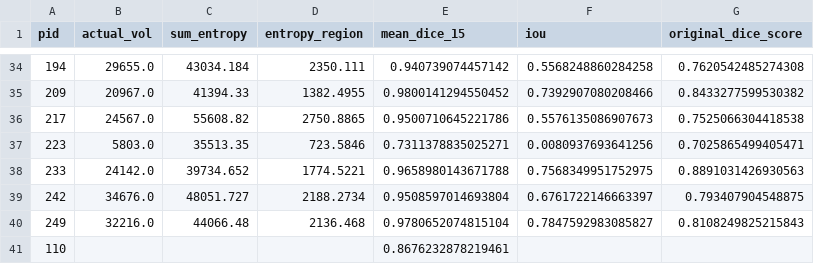
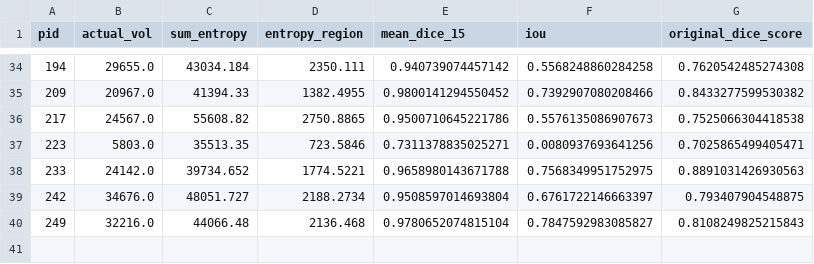
Before and after one commit to huynhngoc/hnc-tta, a CSV file: analysis/patient_wise_analysis/OUS_patient_wise_analysis.csv, drawn as a sheet; only a part is shown, gaps mark what is left out; the diff names each change by its address in the sheet, - before the commit and + after, or states it on an @@ line.

```diff
--- a/analysis/patient_wise_analysis/OUS_patient_wise_analysis.csv
+++ b/analysis/patient_wise_analysis/OUS_patient_wise_analysis.csv
-row 41: 110 |  |  |  | 0.8676232878219461
```
Also changed, not shown: analysis/patient_wise_analysis/spearman_results.csv, 7 other files.
